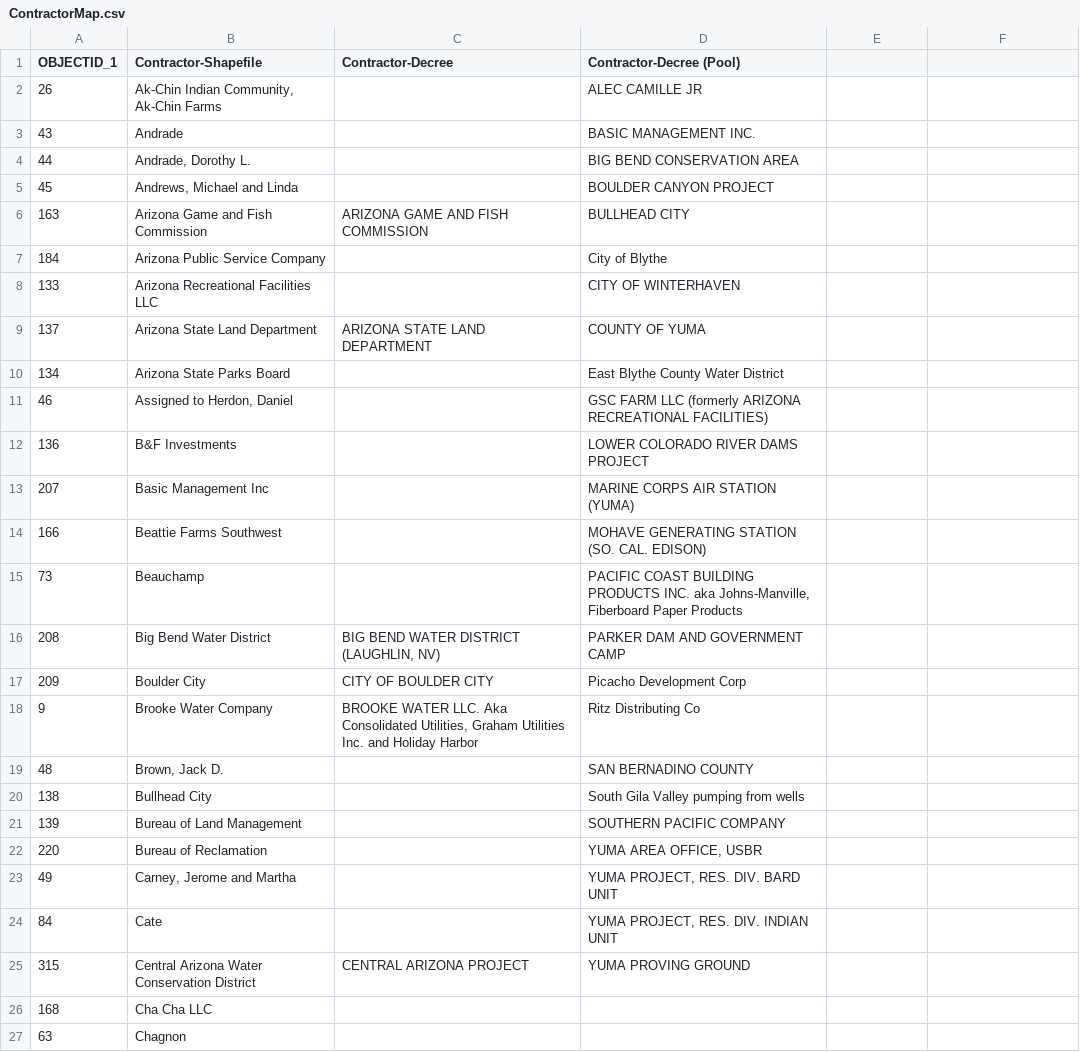
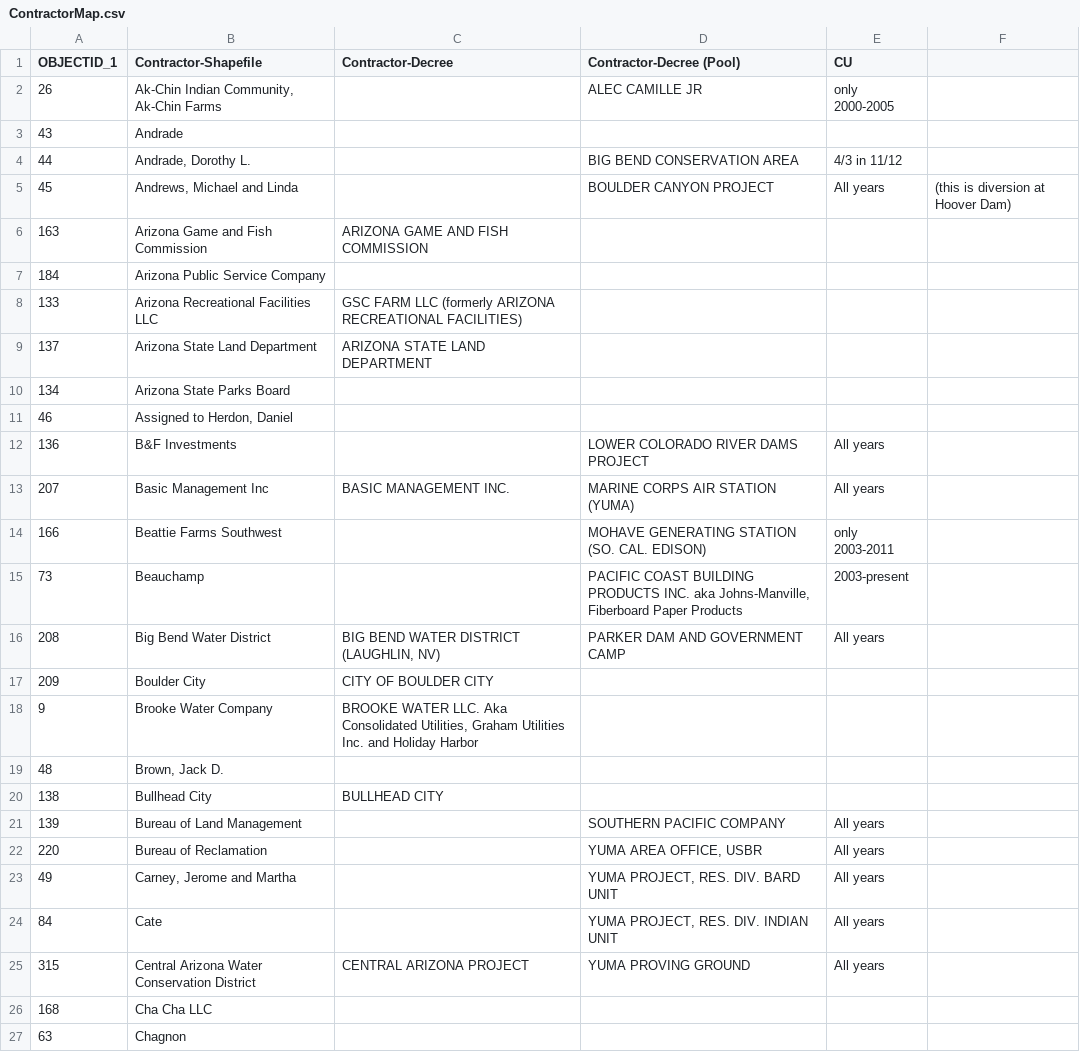
Before and after one commit to DOI-USGS/OWDI-Lower-Colorado-Drought-Vis, a CSV file: src_data/LBDecreeAccounting/ContractorMap.csv, drawn as a sheet; only a part is shown; the diff covers the shown part only.

Commit message:
map of user names from shapefile to decree data
- still need to finish the mapping but the majority of the major users
are mapped.

```diff
--- a/src_data/LBDecreeAccounting/ContractorMap.csv
+++ b/src_data/LBDecreeAccounting/ContractorMap.csv
@@ -1,25 +1,25 @@
-OBJECTID_1,Contractor-Shapefile,Contractor-Decree,Contractor-Decree (Pool)
-26,"Ak-Chin Indian Community, Ak-Chin Farms",,ALEC CAMILLE JR
-43,Andrade,,BASIC MANAGEMENT INC.
-44,"Andrade, Dorothy L.",,BIG BEND CONSERVATION AREA
-45,"Andrews, Michael and Linda",,BOULDER CANYON PROJECT
-163,Arizona Game and Fish Commission,ARIZONA GAME AND FISH COMMISSION,BULLHEAD CITY
-184,Arizona Public Service Company,,City of Blythe
-133,Arizona Recreational Facilities LLC,,CITY OF WINTERHAVEN
-137,Arizona State Land Department,ARIZONA STATE LAND DEPARTMENT,COUNTY OF YUMA
-134,Arizona State Parks Board,,East Blythe County Water District
-46,"Assigned to Herdon, Daniel",,GSC FARM LLC (formerly ARIZONA RECREATIONAL FACILITIES)
-136,B&F Investments,,LOWER COLORADO RIVER DAMS PROJECT
-207,Basic Management Inc,,MARINE CORPS AIR STATION (YUMA)
-166,Beattie Farms Southwest,,MOHAVE GENERATING STATION (SO. CAL. EDISON)
-73,Beauchamp,,"PACIFIC COAST BUILDING PRODUCTS INC. aka Johns-Manville, Fiberboard Paper Products"
-208,Big Bend Water District,"BIG BEND WATER DISTRICT (LAUGHLIN, NV)",PARKER DAM AND GOVERNMENT CAMP
-209,Boulder City,CITY OF BOULDER CITY,Picacho Development Corp
-9,Brooke Water Company,"BROOKE WATER LLC. Aka Consolidated Utilities, Graham Utilities Inc. and Holiday Harbor",Ritz Distributing Co
-48,"Brown, Jack D.",,SAN BERNADINO COUNTY
-138,Bullhead City,,South Gila Valley pumping from wells
-139,Bureau of Land Management,,SOUTHERN PACIFIC COMPANY
-220,Bureau of Reclamation,,"YUMA AREA OFFICE, USBR"
-49,"Carney, Jerome and Martha",,"YUMA PROJECT, RES. DIV. BARD UNIT"
-84,Cate,,"YUMA PROJECT, RES. DIV. INDIAN UNIT"
-315,Central Arizona Water Conservation District,CENTRAL ARIZONA PROJECT,YUMA PROVING GROUND
+OBJECTID_1,Contractor-Shapefile,Contractor-Decree,Contractor-Decree (Pool),CU,
+26,"Ak-Chin Indian Community, Ak-Chin Farms",,ALEC CAMILLE JR,only 2000-2005,
+43,Andrade,,,,
+44,"Andrade, Dorothy L.",,BIG BEND CONSERVATION AREA,4/3 in 11/12,
+45,"Andrews, Michael and Linda",,BOULDER CANYON PROJECT,All years,(this is diversion at Hoover Dam)
+163,Arizona Game and Fish Commission,ARIZONA GAME AND FISH COMMISSION,,,
+184,Arizona Public Service Company,,,,
+133,Arizona Recreational Facilities LLC,GSC FARM LLC (formerly ARIZONA RECREATIONAL FACILITIES),,,
+137,Arizona State Land Department,ARIZONA STATE LAND DEPARTMENT,,,
+134,Arizona State Parks Board,,,,
+46,"Assigned to Herdon, Daniel",,,,
+136,B&F Investments,,LOWER COLORADO RIVER DAMS PROJECT,All years,
+207,Basic Management Inc,BASIC MANAGEMENT INC.,MARINE CORPS AIR STATION (YUMA),All years,
+166,Beattie Farms Southwest,,MOHAVE GENERATING STATION (SO. CAL. EDISON),only 2003-2011,
+73,Beauchamp,,"PACIFIC COAST BUILDING PRODUCTS INC. aka Johns-Manville, Fiberboard Paper Products",2003-present,
+208,Big Bend Water District,"BIG BEND WATER DISTRICT (LAUGHLIN, NV)",PARKER DAM AND GOVERNMENT CAMP,All years,
+209,Boulder City,CITY OF BOULDER CITY,,,
+9,Brooke Water Company,"BROOKE WATER LLC. Aka Consolidated Utilities, Graham Utilities Inc. and Holiday Harbor",,,
+48,"Brown, Jack D.",,,,
+138,Bullhead City,BULLHEAD CITY,,,
+139,Bureau of Land Management,,SOUTHERN PACIFIC COMPANY,All years,
+220,Bureau of Reclamation,,"YUMA AREA OFFICE, USBR",All years,
+49,"Carney, Jerome and Martha",,"YUMA PROJECT, RES. DIV. BARD UNIT",All years,
+84,Cate,,"YUMA PROJECT, RES. DIV. INDIAN UNIT",All years,
+315,Central Arizona Water Conservation District,CENTRAL ARIZONA PROJECT,YUMA PROVING GROUND,All years,
```
Also changed, not shown: 1 edited cell elsewhere in this file.
